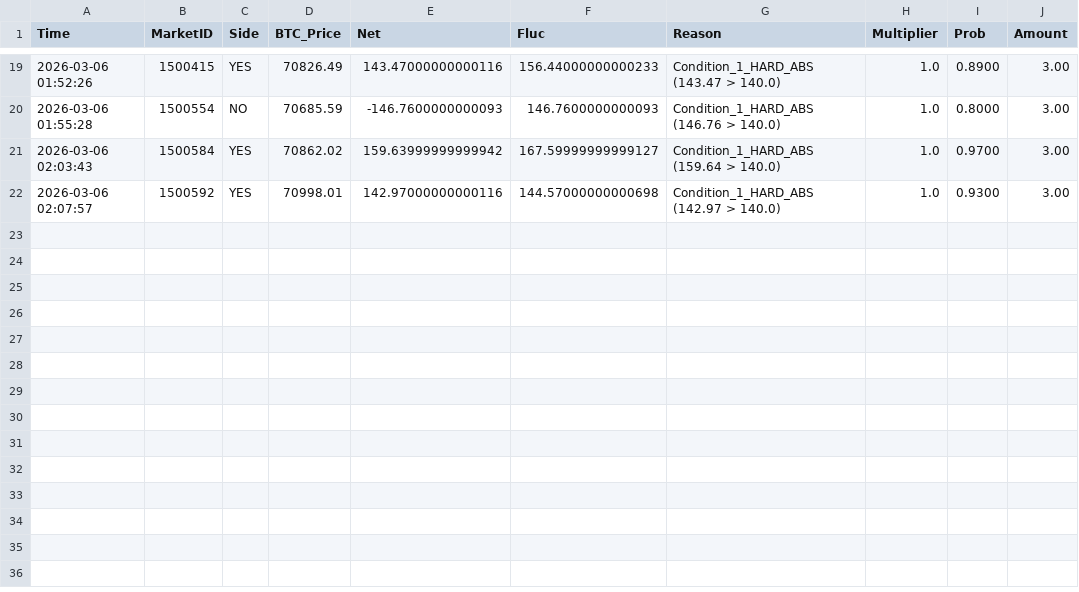
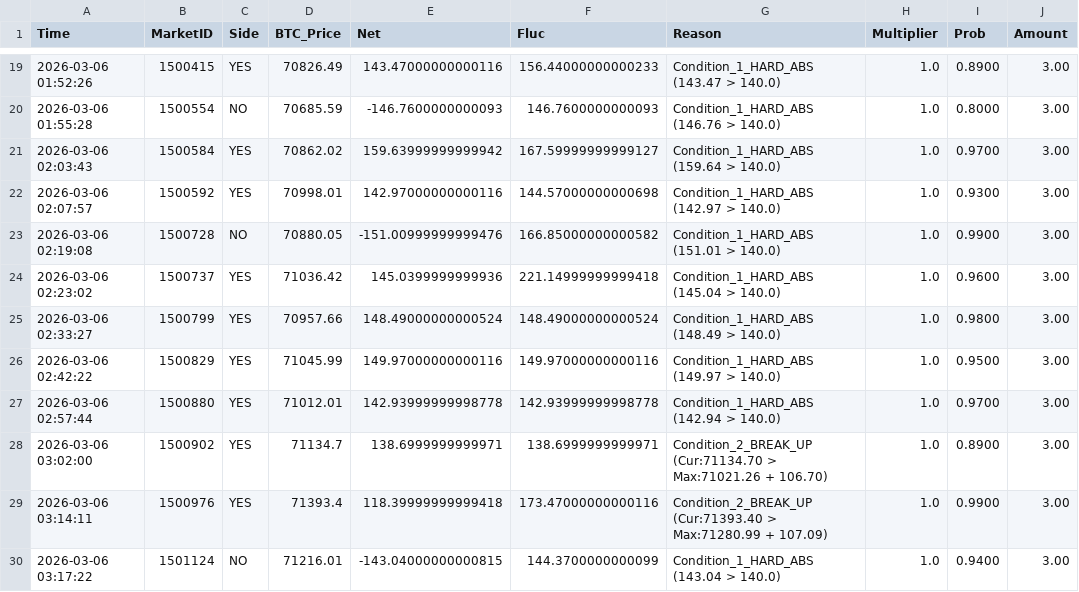
Before and after one commit to 649922737/polymarket, a CSV file: trigger_history_5m_2026-03-06.csv, drawn as a sheet; only a part is shown, gaps mark what is left out.

```diff
--- a/trigger_history_5m_2026-03-06.csv
+++ b/trigger_history_5m_2026-03-06.csv
@@ -22 +22,9 @@ Time,MarketID,Side,BTC_Price,Net,Fluc,Reason,Multiplier,Prob,Amount
 2026-03-06 02:07:57,1500592,YES,70998.01,142.97000000000116,144.57000000000698,Condition_1_HARD_ABS (142.97 > 140.0),1.0,0.9300,3.00
+2026-03-06 02:19:08,1500728,NO,70880.05,-151.00999999999476,166.85000000000582,Condition_1_HARD_ABS (151.01 > 140.0),1.0,0.9900,3.00
+2026-03-06 02:23:02,1500737,YES,71036.42,145.0399999999936,221.14999999999418,Condition_1_HARD_ABS (145.04 > 140.0),1.0,0.9600,3.00
+2026-03-06 02:33:27,1500799,YES,70957.66,148.49000000000524,148.49000000000524,Condition_1_HARD_ABS (148.49 > 140.0),1.0,0.9800,3.00
+2026-03-06 02:42:22,1500829,YES,71045.99,149.97000000000116,149.97000000000116,Condition_1_HARD_ABS (149.97 > 140.0),1.0,0.9500,3.00
+2026-03-06 02:57:44,1500880,YES,71012.01,142.93999999998778,142.93999999998778,Condition_1_HARD_ABS (142.94 > 140.0),1.0,0.9700,3.00
+2026-03-06 03:02:00,1500902,YES,71134.7,138.6999999999971,138.6999999999971,Condition_2_BREAK_UP (Cur:71134.70 > Max:71021.26 + 106.70),1.0,0.8900,3.00
+2026-03-06 03:14:11,1500976,YES,71393.4,118.39999999999418,173.47000000000116,Condition_2_BREAK_UP (Cur:71393.40 > Max:71280.99 + 107.09),1.0,0.9900,3.00
+2026-03-06 03:17:22,1501124,NO,71216.01,-143.04000000000815,144.3700000000099,Condition_1_HARD_ABS (143.04 > 140.0),1.0,0.9400,3.00
```
Also changed, not shown: market_cycles_15m_2026-03-06.csv, market_cycles_5m_2026-03-06.csv, 5 other files.
